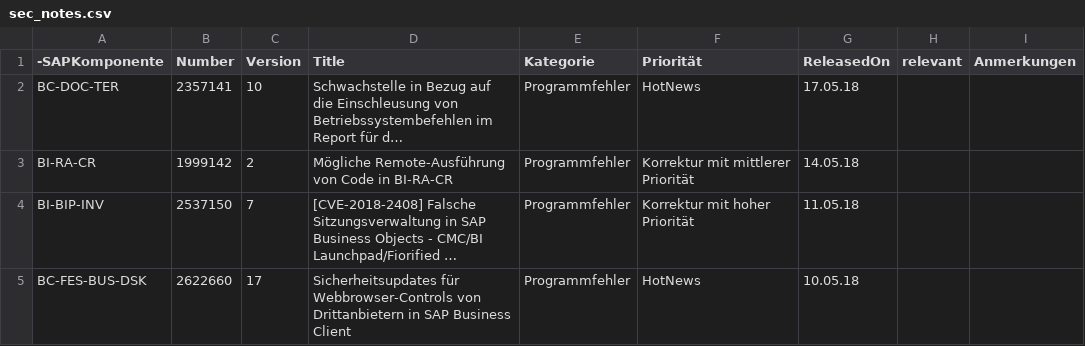
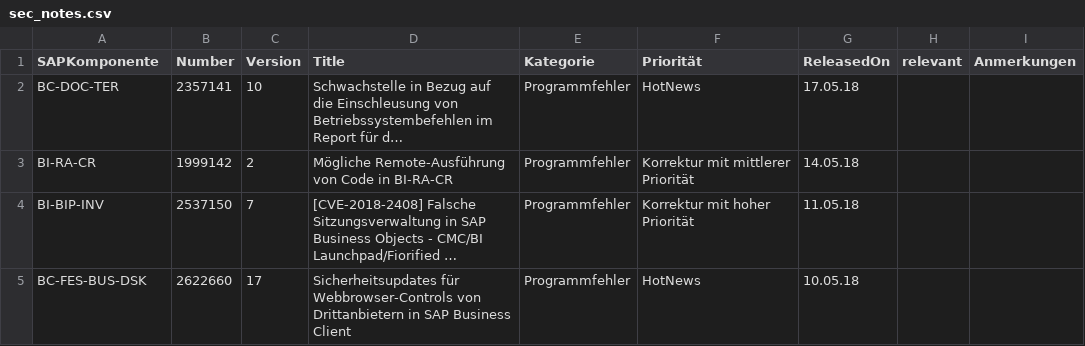
Before and after one commit to sbasischeck/sec_notes, a CSV file: files/sec_notes.csv, drawn as a sheet; only a part is shown; long unchanged cells end in …; the diff names each change by its address in the sheet, - before the commit and + after, or states it on an @@ line.

Commit message:
Update sec_notes.csv

```diff
--- a/files/sec_notes.csv
+++ b/files/sec_notes.csv
-A1: -SAPKomponente
+A1: SAPKomponente
```
